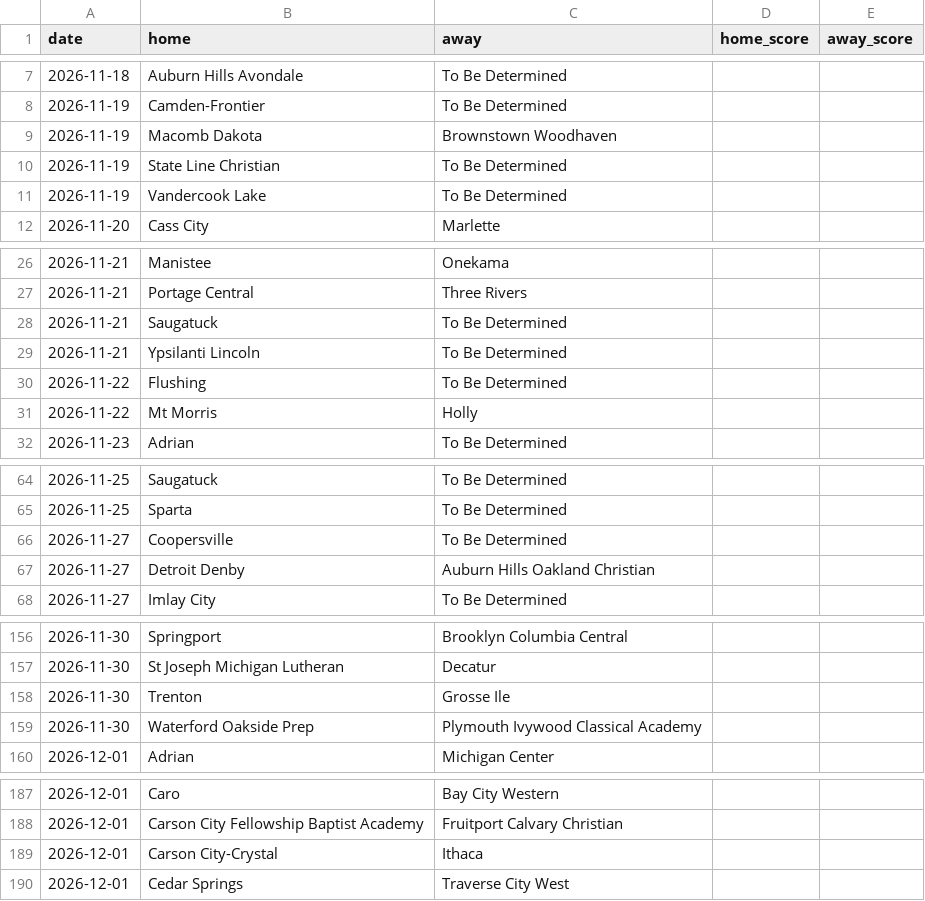
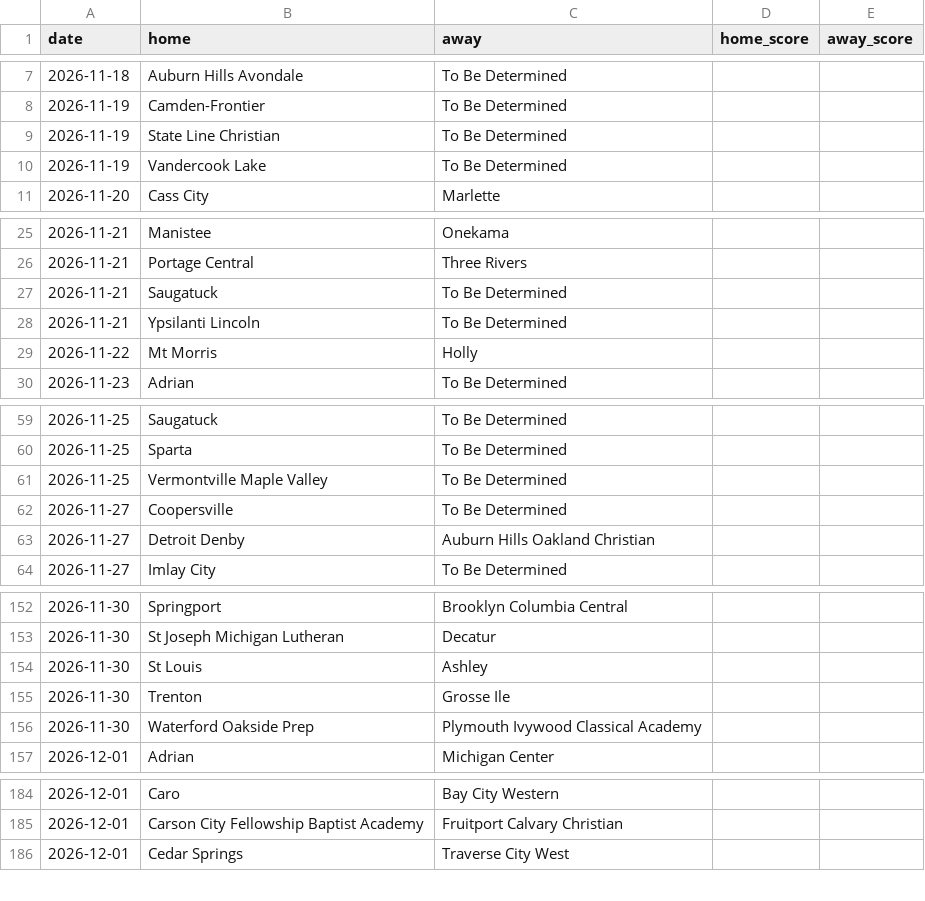
Before and after one commit to YutongHanOfficial/mi-basketball-predictor, a CSV file: games_2026.csv, drawn as a sheet; only a part is shown, gaps mark what is left out; removed rows and columns are numbered as before the commit, all else as after; the diff covers the shown part only; the diff names each change by its address in the sheet, - before the commit and + after, or states it on an @@ line.

```diff
--- a/games_2026.csv
+++ b/games_2026.csv
-row 9: 2026-11-19 | Macomb Dakota | Brownstown Woodhaven
-row 30: 2026-11-22 | Flushing | To Be Determined
+row 61: 2026-11-25 | Vermontville Maple Valley | To Be Determined
+row 154: 2026-11-30 | St Louis | Ashley
-row 189: 2026-12-01 | Carson City-Crystal | Ithaca
```
Also changed, not shown: 17 added rows, 19 removed rows and 7 edited cells elsewhere in this file.
